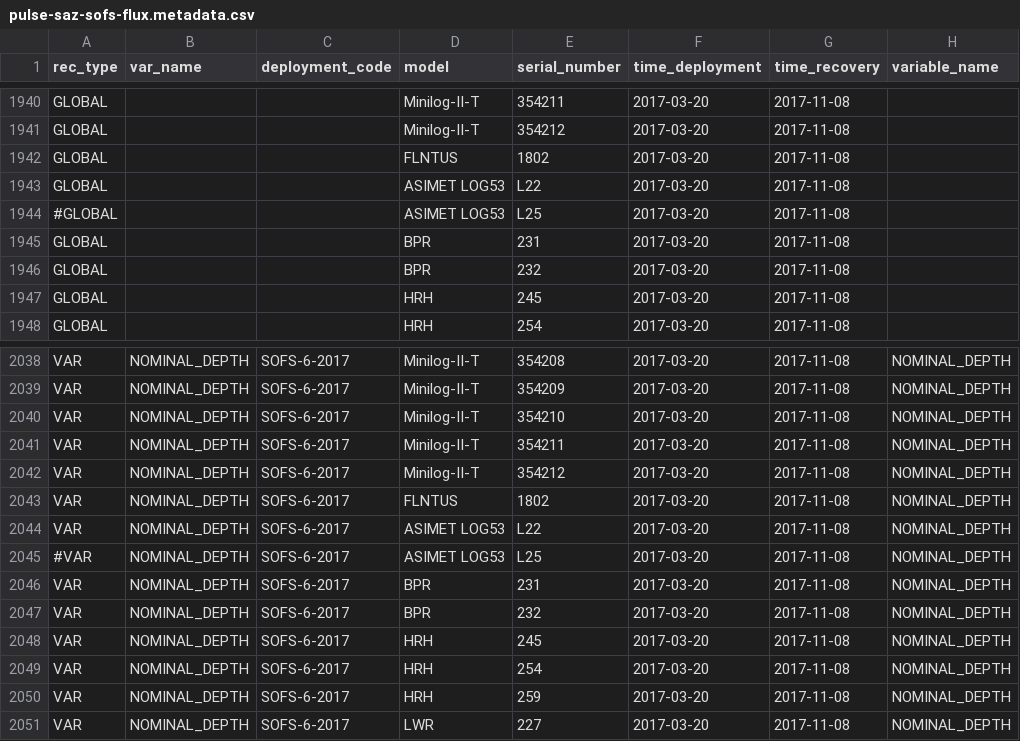
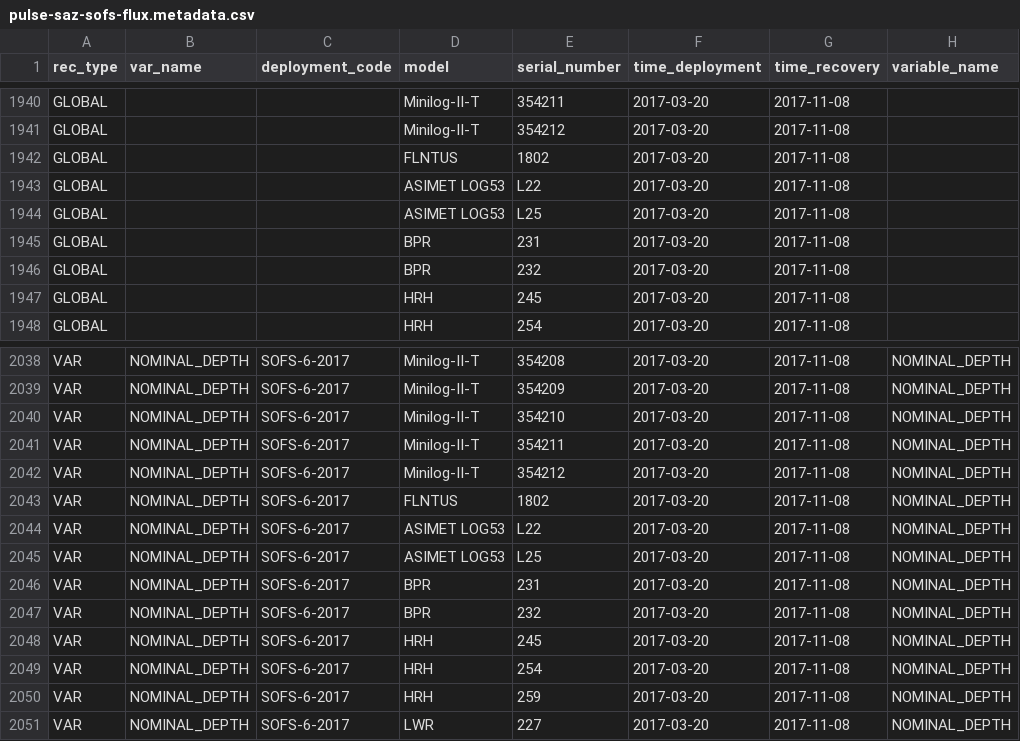
Before and after one commit to petejan/imos-tools, a CSV file: metadata/pulse-saz-sofs-flux.metadata.csv, drawn as a sheet; only a part is shown, gaps mark what is left out; the diff names each change by its address in the sheet, - before the commit and + after, or states it on an @@ line.

```diff
--- a/metadata/pulse-saz-sofs-flux.metadata.csv
+++ b/metadata/pulse-saz-sofs-flux.metadata.csv
-A1944 (rec_type): #GLOBAL
+A1944 (rec_type): GLOBAL
-A2045 (rec_type): #VAR
+A2045 (rec_type): VAR
```
Also changed, not shown: 4 other files.
